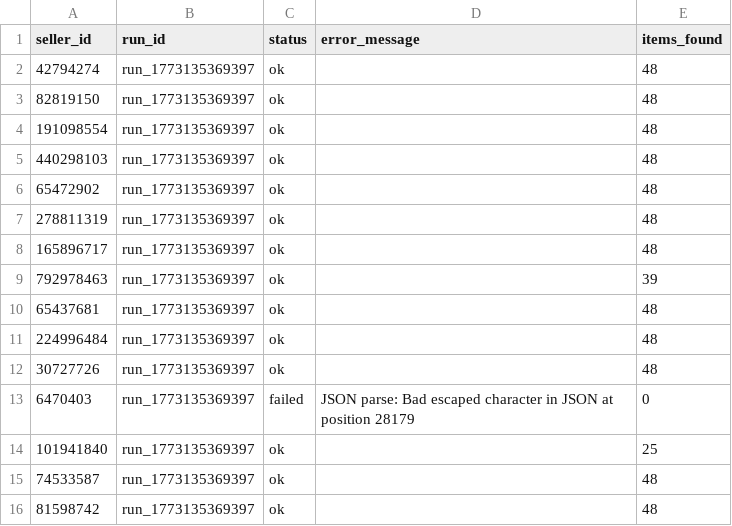
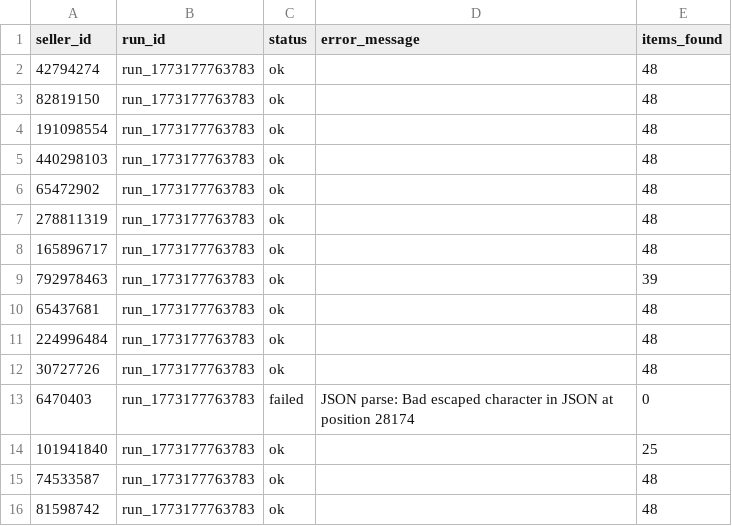
Before and after one commit to trexxeseba/mlu-monitor, a CSV file: output/latest/monitor_status.csv, drawn as a sheet.

```diff
--- a/output/latest/monitor_status.csv
+++ b/output/latest/monitor_status.csv
@@ -1,16 +1,16 @@
 seller_id,run_id,status,error_message,items_found
-42794274,run_1773135369397,ok,"",48
-82819150,run_1773135369397,ok,"",48
-191098554,run_1773135369397,ok,"",48
-440298103,run_1773135369397,ok,"",48
-65472902,run_1773135369397,ok,"",48
-278811319,run_1773135369397,ok,"",48
-165896717,run_1773135369397,ok,"",48
-792978463,run_1773135369397,ok,"",39
-65437681,run_1773135369397,ok,"",48
-224996484,run_1773135369397,ok,"",48
-30727726,run_1773135369397,ok,"",48
-6470403,run_1773135369397,failed,"JSON parse: Bad escaped character in JSON at position 28179",0
-101941840,run_1773135369397,ok,"",25
-74533587,run_1773135369397,ok,"",48
-81598742,run_1773135369397,ok,"",48
+42794274,run_1773177763783,ok,"",48
+82819150,run_1773177763783,ok,"",48
+191098554,run_1773177763783,ok,"",48
+440298103,run_1773177763783,ok,"",48
+65472902,run_1773177763783,ok,"",48
+278811319,run_1773177763783,ok,"",48
+165896717,run_1773177763783,ok,"",48
+792978463,run_1773177763783,ok,"",39
+65437681,run_1773177763783,ok,"",48
+224996484,run_1773177763783,ok,"",48
+30727726,run_1773177763783,ok,"",48
+6470403,run_1773177763783,failed,"JSON parse: Bad escaped character in JSON at position 28174",0
+101941840,run_1773177763783,ok,"",25
+74533587,run_1773177763783,ok,"",48
+81598742,run_1773177763783,ok,"",48
```
Also changed, not shown: 3 other files.
